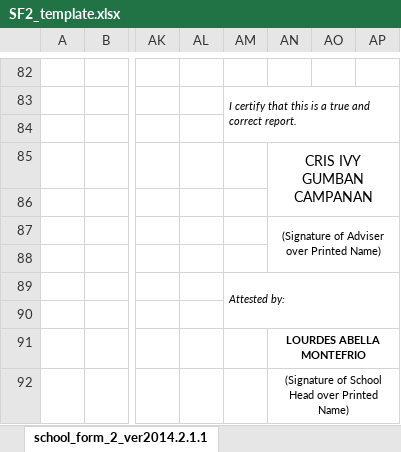
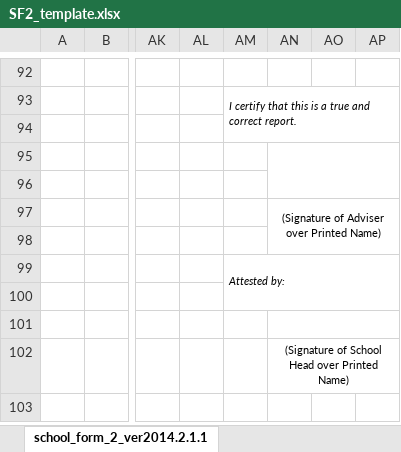
Before and after one commit to dreyyan/pavia-one, an Excel workbook: backend/services/forms/SF2_template.xlsx, sheet school_form_2_ver2014.2.1.1, drawn as a sheet; only a part is shown, gaps mark what is left out; values as stored, in another font and other column widths than the file's, no borders; addresses are those after the commit; the diff covers the shown part only; the diff names each change by its address in the sheet, - before the commit and + after, or states it on an @@ line.

```diff
--- a/backend/services/forms/SF2_template.xlsx (sheet school_form_2_ver2014.2.1.1)
+++ b/backend/services/forms/SF2_template.xlsx (sheet school_form_2_ver2014.2.1.1)
-AN95: CRIS IVY GUMBAN CAMPANAN
+AN95: (empty)
-AN101: LOURDES ABELLA MONTEFRIO
+AN101: (empty)
```
Also changed, not shown: 12 added rows, 2 removed rows, 55 edited cells and merged cells elsewhere in this sheet, backend/services/forms/SF1_template.xlsx, backend/services/forms/output_data/SF1_506_filled.xlsx, 3 other files.
